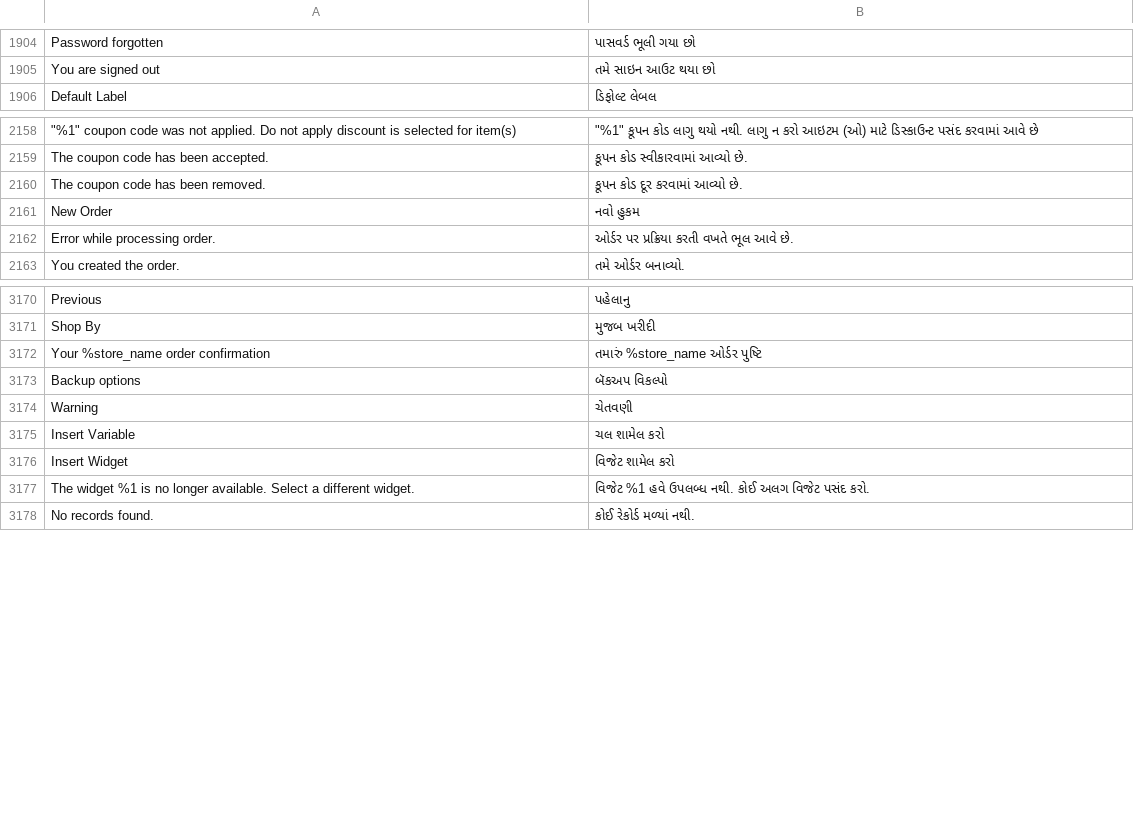
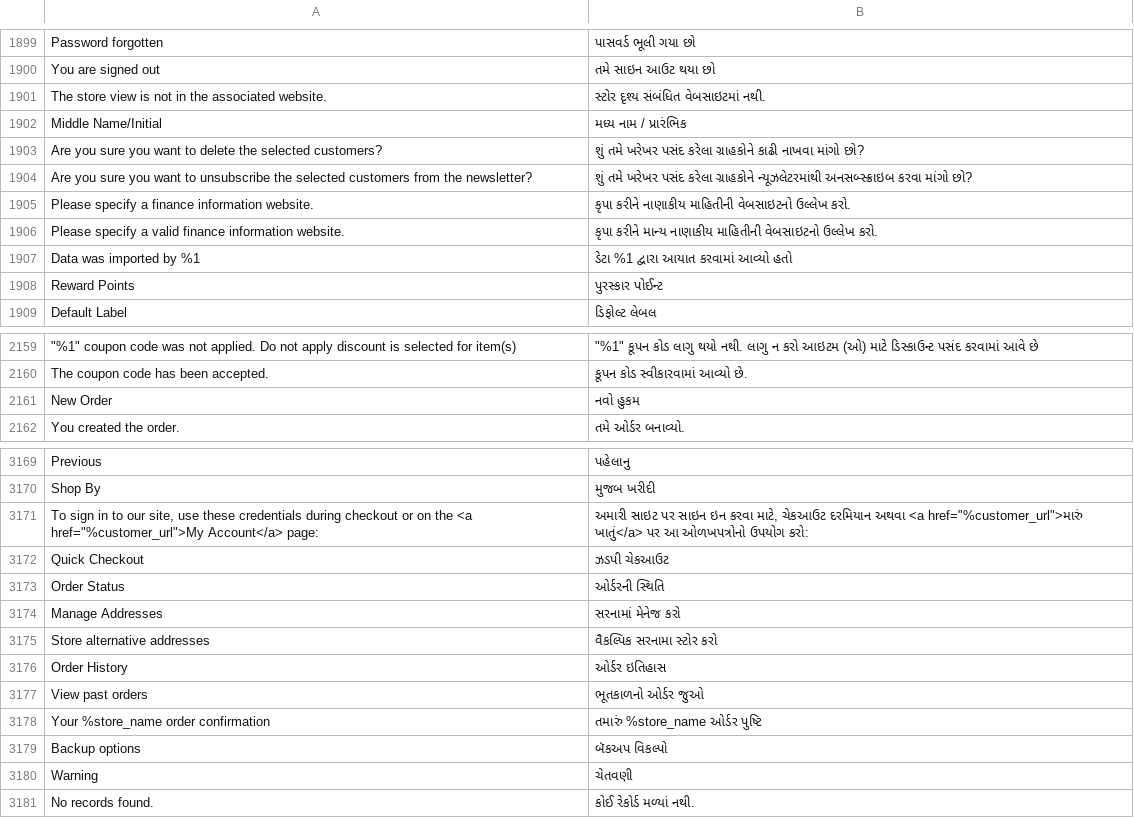
Before and after one commit to magento-l10n/language-gu_IN, a CSV file: gu_IN.csv, drawn as a sheet; only a part is shown, gaps mark what is left out; removed rows and columns are numbered as before the commit, all else as after; the diff covers the shown part only; the diff names each change by its address in the sheet, - before the commit and + after, or states it on an @@ line.

Commit message:
Updating translations from Crowdin.

```diff
--- a/gu_IN.csv
+++ b/gu_IN.csv
@@ row 1629 moved to row 1901: The store view is not in the associated … @@
@@ row 1879 moved to row 1902: Middle Name/Initial @@
@@ row 1884 moved to row 1903: Are you sure you want to delete the sele… @@
@@ row 1886 moved to row 1904: Are you sure you want to unsubscribe the… @@
+row 1905: Please specify a finance information website. | કૃપા કરીને નાણાકીય માહિતીની વેબસાઇટનો ઉલ્લેખ કરો.
+row 1906: Please specify a valid finance information website. | કૃપા કરીને માન્ય નાણાકીય માહિતીની વેબસાઇટનો ઉલ્લેખ કરો.
+row 1907: Data was imported by %1 | ડેટા %1 દ્વારા આયાત કરવામાં આવ્યો હતો
+row 1908: Reward Points | પુરસ્કાર પોઈન્ટ
-row 2160: The coupon code has been removed. | કૂપન કોડ દૂર કરવામાં આવ્યો છે.
-row 2162: Error while processing order. | ઓર્ડર પર પ્રક્રિયા કરતી વખતે ભૂલ આવે છે.
+row 3171: To sign in to our site, use these credentials during checkout or on the <a href="%customer_url">My Account</a> page: | અમારી સાઇટ પર સાઇન ઇન કરવા માટે, ચેકઆઉટ દરમિયાન અથવા <a href="%customer_url">મારું ખાતું</a> પર આ ઓળખપત્રોનો ઉપયોગ કરો:
+row 3172: Quick Checkout | ઝડપી ચેકઆઉટ
+row 3173: Order Status | ઓર્ડરની સ્થિતિ
+row 3174: Manage Addresses | સરનામાં મેનેજ કરો
+row 3175: Store alternative addresses | વૈકલ્પિક સરનામા સ્ટોર કરો
+row 3176: Order History | ઓર્ડર ઇતિહાસ
+row 3177: View past orders | ભૂતકાળનો ઓર્ડર જુઓ
@@ row 3175 moved to row 3290: Insert Variable @@
@@ row 3176 moved to row 3291: Insert Widget @@
@@ row 3177 moved to row 3292: The widget %1 is no longer available. Se… @@
```
Also changed, not shown: 4 removed rows and 88 moved rows elsewhere in this file, 1 other file.
